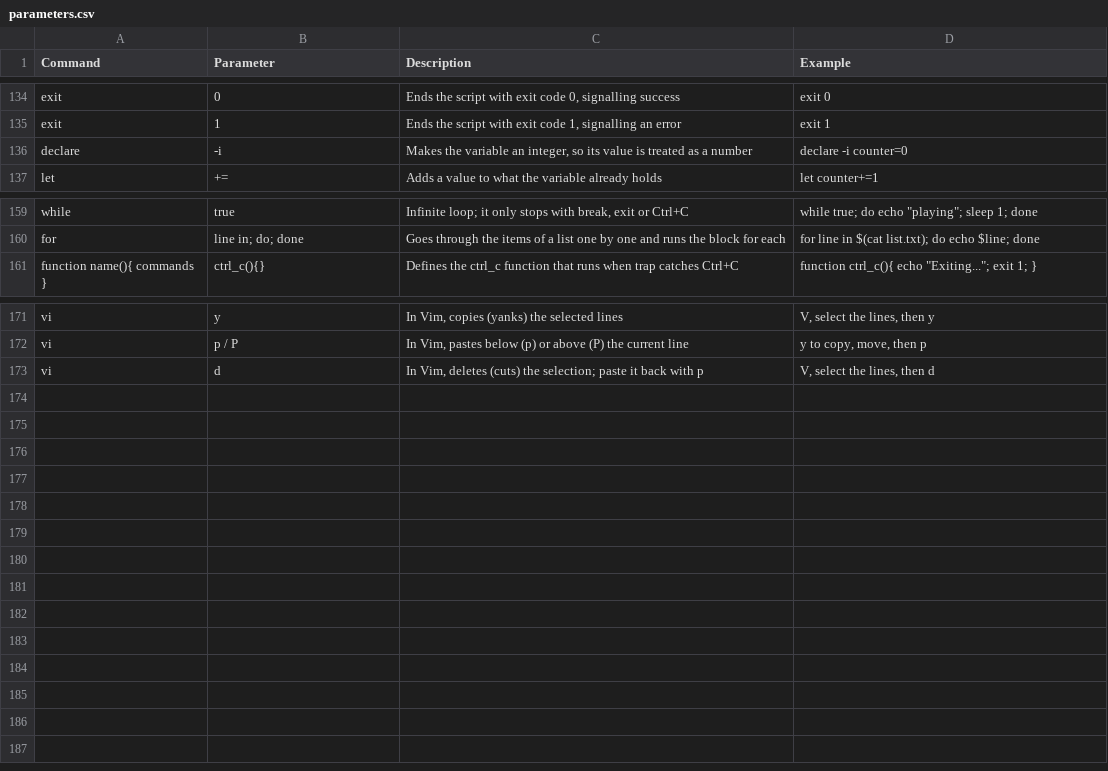
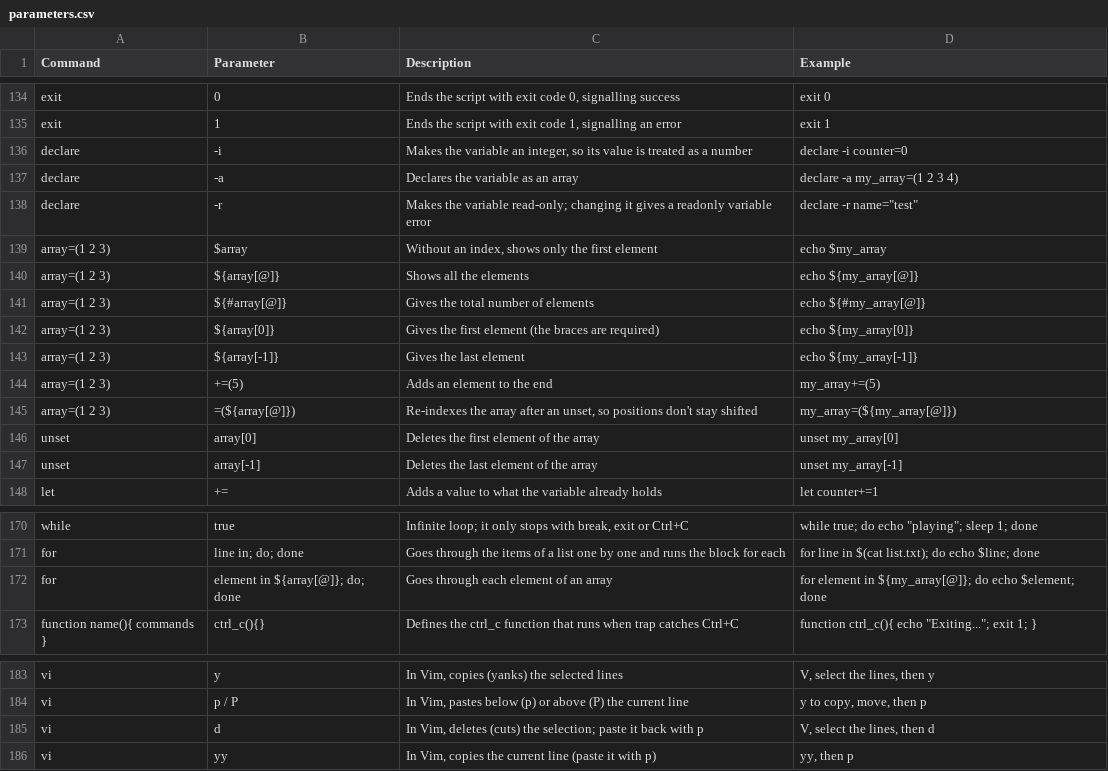
Before and after one commit to TrueOwl-Override/Fundamentos-de-Linux-S4VITAR, a CSV file: data/parameters.csv, drawn as a sheet; only a part is shown, gaps mark what is left out.

```diff
--- a/data/parameters.csv
+++ b/data/parameters.csv
@@ -136,2 +136,13 @@ exit,1,"Ends the script with exit code 1, signalling an error",exit 1
 declare,-i,"Makes the variable an integer, so its value is treated as a number",declare -i counter=0
+declare,-a,Declares the variable as an array,declare -a my_array=(1 2 3 4)
+declare,-r,Makes the variable read-only; changing it gives a readonly variable error,"declare -r name=""test"""
+array=(1 2 3),$array,"Without an index, shows only the first element",echo $my_array
+array=(1 2 3),${array[@]},Shows all the elements,echo ${my_array[@]}
+array=(1 2 3),${#array[@]},Gives the total number of elements,echo ${#my_array[@]}
+array=(1 2 3),${array[0]},Gives the first element (the braces are required),echo ${my_array[0]}
+array=(1 2 3),${array[-1]},Gives the last element,echo ${my_array[-1]}
+array=(1 2 3),+=(5),Adds an element to the end,my_array+=(5)
+array=(1 2 3),=(${array[@]}),"Re-indexes the array after an unset, so positions don't stay shifted",my_array=(${my_array[@]})
+unset,array[0],Deletes the first element of the array,unset my_array[0]
+unset,array[-1],Deletes the last element of the array,unset my_array[-1]
 let,+=,Adds a value to what the variable already holds,let counter+=1
@@ -160,2 +171,3 @@ while,true,"Infinite loop; it only stops with break, exit or Ctrl+C","while true
 for,line in; do; done,Goes through the items of a list one by one and runs the block for each,for line in $(cat list.txt); do echo $line; done
+for,element in ${array[@]}; do; done,Goes through each element of an array,for element in ${my_array[@]}; do echo $element; done
 function name(){ commands },ctrl_c(){},Defines the ctrl_c function that runs when trap catches Ctrl+C,"function ctrl_c(){ echo ""Exiting...""; exit 1; }"
@@ -173 +185,2 @@ vi,p / P,"In Vim, pastes below (p) or above (P) the current line","y to copy, mo
 vi,d,"In Vim, deletes (cuts) the selection; paste it back with p","V, select the lines, then d"
+vi,yy,"In Vim, copies the current line (paste it with p)","yy, then p"
```
Also changed, not shown: data/commands.csv, 5 other files.
